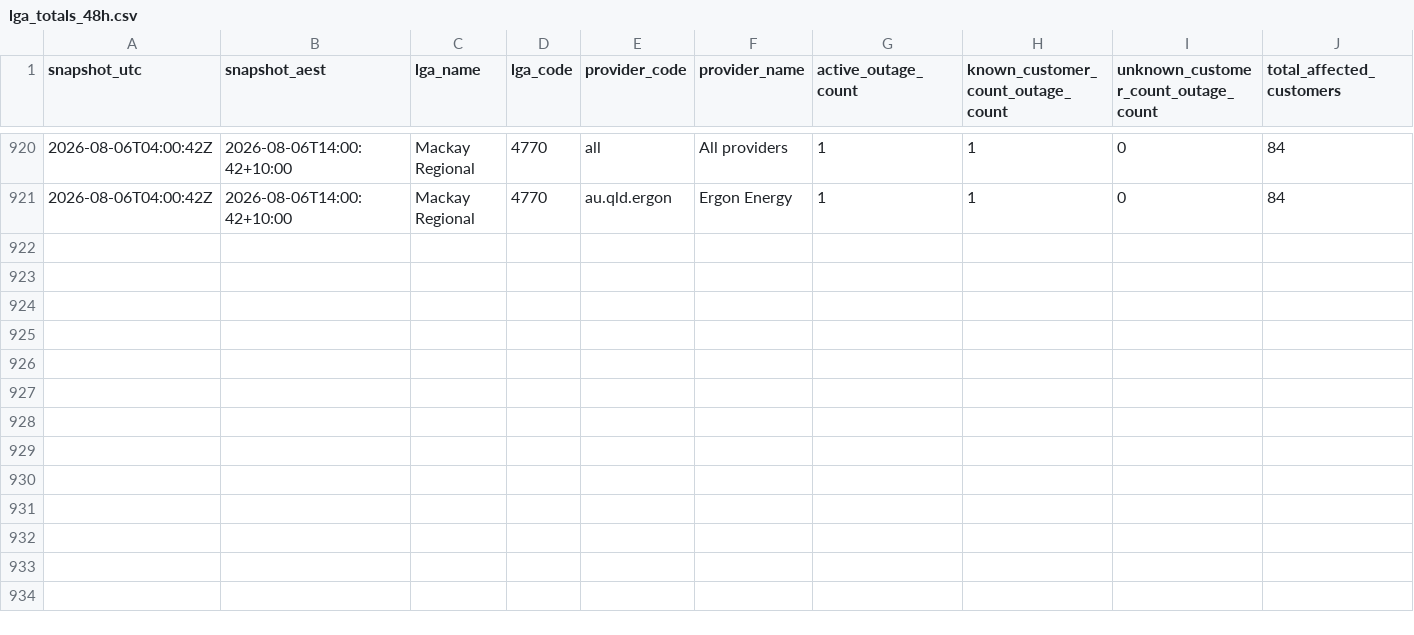
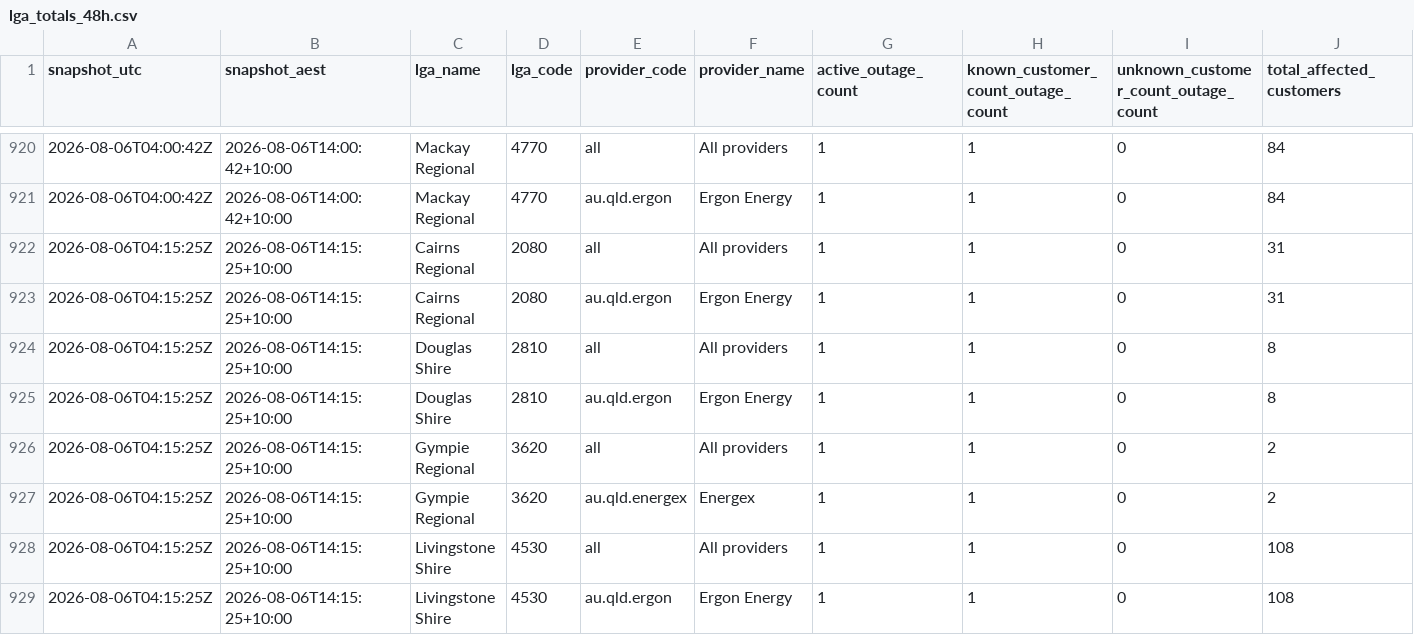
Before and after one commit to gowlettluke/qldpoweroutages, a CSV file: data/lga_totals_48h.csv, drawn as a sheet; only a part is shown, gaps mark what is left out; rows hold the shown columns only; the diff names each change by its address in the sheet, - before the commit and + after, or states it on an @@ line.

```diff
--- a/data/lga_totals_48h.csv
+++ b/data/lga_totals_48h.csv
+row 922: 2026-08-06T04:15:25Z | 2026-08-06T14:15:25+10:00 | Cairns Regional | 2080 | all | All providers | 1 | 1 | 0 | 31
+row 923: 2026-08-06T04:15:25Z | 2026-08-06T14:15:25+10:00 | Cairns Regional | 2080 | au.qld.ergon | Ergon Energy | 1 | 1 | 0 | 31
+row 924: 2026-08-06T04:15:25Z | 2026-08-06T14:15:25+10:00 | Douglas Shire | 2810 | all | All providers | 1 | 1 | 0 | 8
+row 925: 2026-08-06T04:15:25Z | 2026-08-06T14:15:25+10:00 | Douglas Shire | 2810 | au.qld.ergon | Ergon Energy | 1 | 1 | 0 | 8
+row 926: 2026-08-06T04:15:25Z | 2026-08-06T14:15:25+10:00 | Gympie Regional | 3620 | all | All providers | 1 | 1 | 0 | 2
+row 927: 2026-08-06T04:15:25Z | 2026-08-06T14:15:25+10:00 | Gympie Regional | 3620 | au.qld.energex | Energex | 1 | 1 | 0 | 2
+row 928: 2026-08-06T04:15:25Z | 2026-08-06T14:15:25+10:00 | Livingstone Shire | 4530 | all | All providers | 1 | 1 | 0 | 108
+row 929: 2026-08-06T04:15:25Z | 2026-08-06T14:15:25+10:00 | Livingstone Shire | 4530 | au.qld.ergon | Ergon Energy | 1 | 1 | 0 | 108
```
Also changed, not shown: data/lga_cumulative_48h.csv, data/lga_totals_latest.csv, 5 other files.
